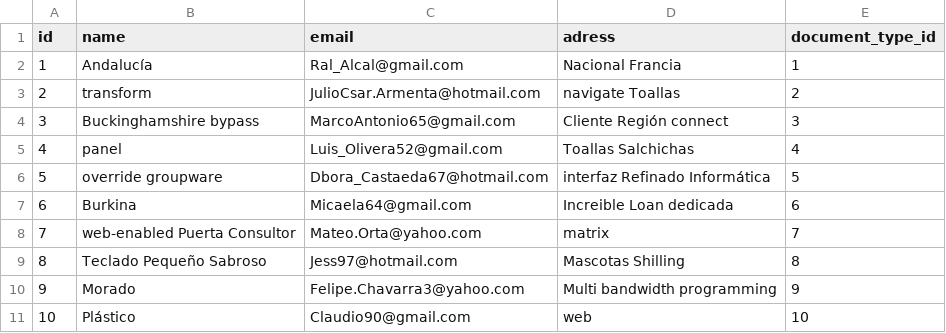
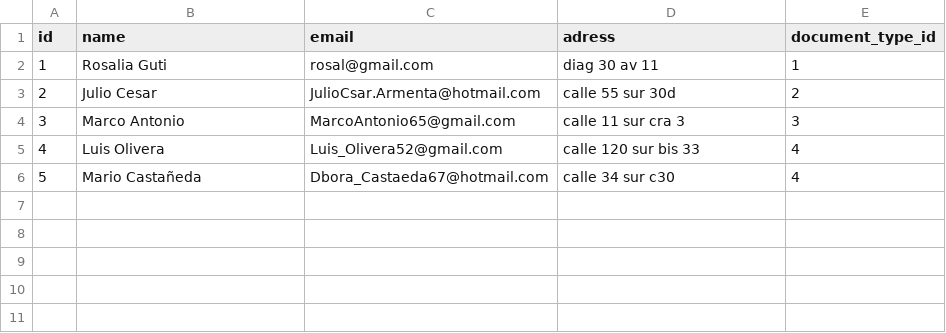
Before and after one commit to And200/LastProyectPanysoftWeb, a CSV file: src/main/resources/config/liquibase/fake-data/person.csv, drawn as a sheet.

```diff
--- a/src/main/resources/config/liquibase/fake-data/person.csv
+++ b/src/main/resources/config/liquibase/fake-data/person.csv
@@ -1,11 +1,6 @@
 id;name;email;adress;document_type_id
-1;Andalucía;Ral_Alcal@gmail.com;Nacional Francia;1
-2;transform;JulioCsar.Armenta@hotmail.com;navigate Toallas;2
-3;Buckinghamshire bypass;MarcoAntonio65@gmail.com;Cliente Región connect;3
-4;panel;Luis_Olivera52@gmail.com;Toallas Salchichas;4
-5;override groupware;Dbora_Castaeda67@hotmail.com;interfaz Refinado Informática;5
-6;Burkina;Micaela64@gmail.com;Increible Loan dedicada;6
-7;web-enabled Puerta Consultor;Mateo.Orta@yahoo.com;matrix;7
-8;Teclado Pequeño Sabroso;Jess97@hotmail.com;Mascotas Shilling;8
-9;Morado;Felipe.Chavarra3@yahoo.com;Multi bandwidth programming;9
-10;Plástico;Claudio90@gmail.com;web;10
+1;Rosalia Guti;rosal@gmail.com;diag 30 av 11 ;1
+2;Julio Cesar ;JulioCsar.Armenta@hotmail.com;calle 55 sur 30d;2
+3;Marco Antonio;MarcoAntonio65@gmail.com;calle 11 sur cra 3;3
+4;Luis Olivera;Luis_Olivera52@gmail.com;calle 120 sur bis 33;4
+5;Mario Castañeda;Dbora_Castaeda67@hotmail.com;calle 34 sur c30;4
```
Also changed, not shown: src/main/resources/config/liquibase/fake-data/detail_order.csv, src/main/resources/config/liquibase/fake-data/product.csv, 18 other files.
